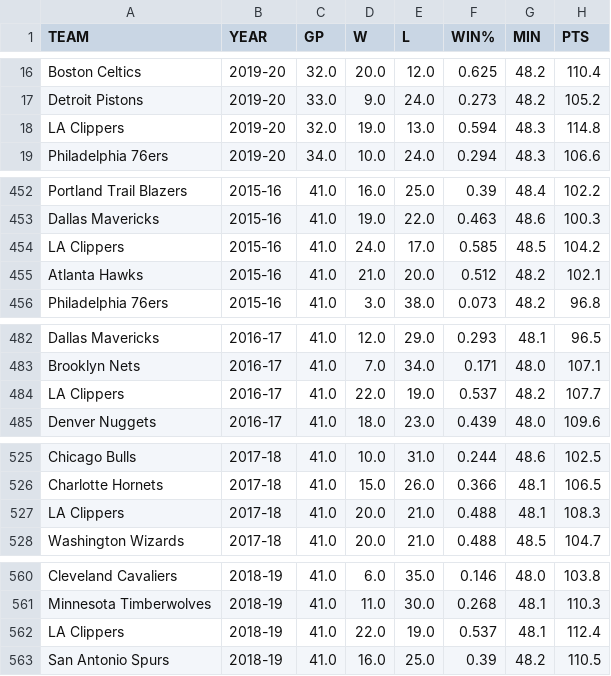
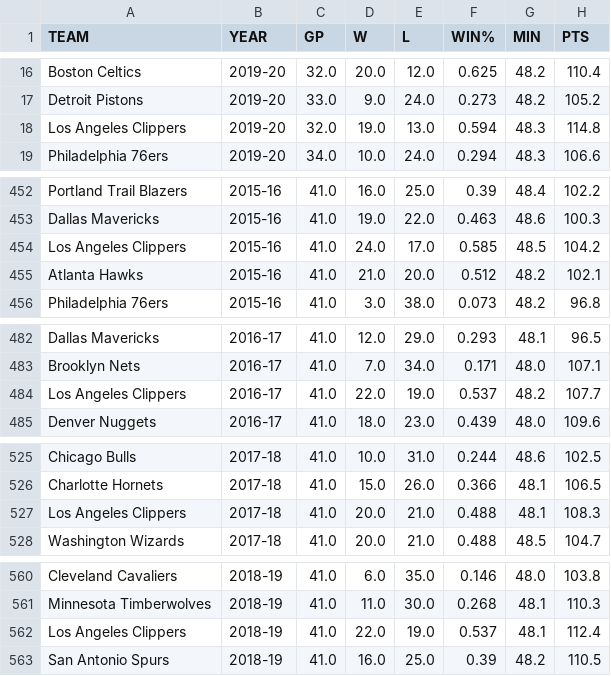
Before and after one commit to monicalashay/Succession-Project, a CSV file: NBA_Advanced_Away_F.csv, drawn as a sheet; only a part is shown, gaps mark what is left out; the diff names each change by its address in the sheet, - before the commit and + after, or states it on an @@ line.

Commit message:
Update NBA_Advanced_Away_F.csv

```diff
--- a/NBA_Advanced_Away_F.csv
+++ b/NBA_Advanced_Away_F.csv
-A18 (TEAM): LA Clippers
+A18 (TEAM): Los Angeles Clippers
-A454 (TEAM): LA Clippers
+A454 (TEAM): Los Angeles Clippers
-A484 (TEAM): LA Clippers
+A484 (TEAM): Los Angeles Clippers
-A527 (TEAM): LA Clippers
+A527 (TEAM): Los Angeles Clippers
-A562 (TEAM): LA Clippers
+A562 (TEAM): Los Angeles Clippers
```
